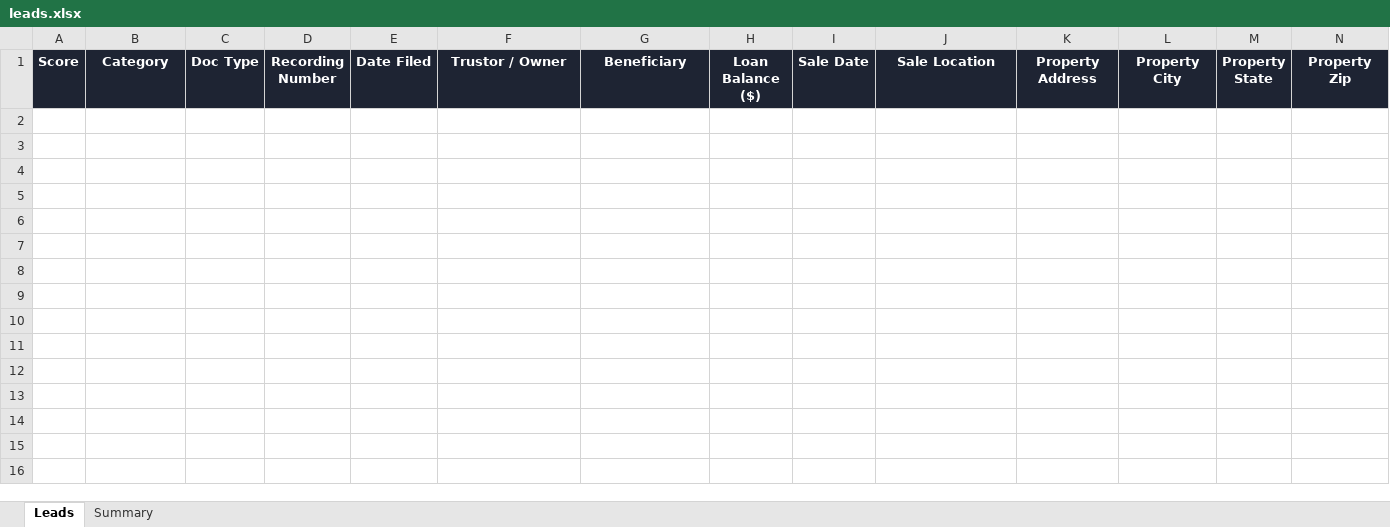
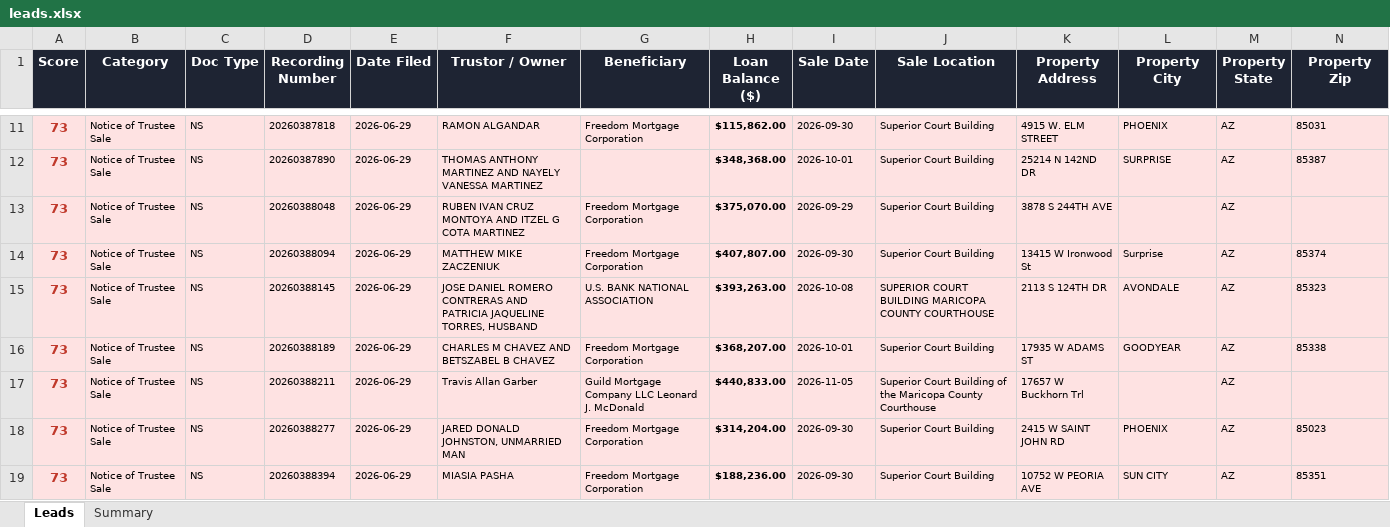
Before and after one commit to Darqsin/Four-Rings-CRM, an Excel workbook: data/leads.xlsx, sheet Leads, drawn as a sheet; only a part is shown, gaps mark what is left out; values as stored, in another font and other column widths than the file's, no borders; rows hold the shown columns only; the diff covers the shown part only; the diff names each change by its address in the sheet, - before the commit and + after, or states it on an @@ line.

```diff
--- a/data/leads.xlsx (sheet Leads)
+++ b/data/leads.xlsx (sheet Leads)
+row 11: 73 | Notice of Trustee Sale | NS | 20260387818 | 2026-06-29 | RAMON ALGANDAR | Freedom Mortgage Corporation | $115,862.00 | 2026-09-30 | Superior Court Building | 4915 W. ELM STREET | PHOENIX | AZ | 85031
+row 12: 73 | Notice of Trustee Sale | NS | 20260387890 | 2026-06-29 | THOMAS ANTHONY MARTINEZ AND NAYELY VANESSA MARTINEZ |  | $348,368.00 | 2026-10-01 | Superior Court Building | 25214 N 142ND DR | SURPRISE | AZ | 85387
+row 13: 73 | Notice of Trustee Sale | NS | 20260388048 | 2026-06-29 | RUBEN IVAN CRUZ MONTOYA AND ITZEL G COTA MARTINEZ | Freedom Mortgage Corporation | $375,070.00 | 2026-09-29 | Superior Court Building | 3878 S 244TH AVE |  | AZ
+row 14: 73 | Notice of Trustee Sale | NS | 20260388094 | 2026-06-29 | MATTHEW MIKE ZACZENIUK | Freedom Mortgage Corporation | $407,807.00 | 2026-09-30 | Superior Court Building | 13415 W Ironwood St | Surprise | AZ | 85374
+row 15: 73 | Notice of Trustee Sale | NS | 20260388145 | 2026-06-29 | JOSE DANIEL ROMERO CONTRERAS AND PATRICIA JAQUELINE TORRES, HUSBAND | U.S. BANK NATIONAL ASSOCIATION | $393,263.00 | 2026-10-08 | SUPERIOR COURT BUILDING MARICOPA COUNTY COURTHOUSE | 2113 S 124TH DR | AVONDALE | AZ | 85323
+row 16: 73 | Notice of Trustee Sale | NS | 20260388189 | 2026-06-29 | CHARLES M CHAVEZ AND BETSZABEL B CHAVEZ | Freedom Mortgage Corporation | $368,207.00 | 2026-10-01 | Superior Court Building | 17935 W ADAMS ST | GOODYEAR | AZ | 85338
+row 17: 73 | Notice of Trustee Sale | NS | 20260388211 | 2026-06-29 | Travis Allan Garber | Guild Mortgage Company LLC Leonard J. McDonald | $440,833.00 | 2026-11-05 | Superior Court Building of the Maricopa County Courthouse | 17657 W Buckhorn Trl |  | AZ
+row 18: 73 | Notice of Trustee Sale | NS | 20260388277 | 2026-06-29 | JARED DONALD JOHNSTON, UNMARRIED MAN | Freedom Mortgage Corporation | $314,204.00 | 2026-09-30 | Superior Court Building | 2415 W SAINT JOHN RD | PHOENIX | AZ | 85023
+row 19: 73 | Notice of Trustee Sale | NS | 20260388394 | 2026-06-29 | MIASIA PASHA | Freedom Mortgage Corporation | $188,236.00 | 2026-09-30 | Superior Court Building | 10752 W PEORIA AVE | SUN CITY | AZ | 85351
```
Also changed, not shown: 116 added rows elsewhere in this sheet, sheet Summary, 3 other files.
